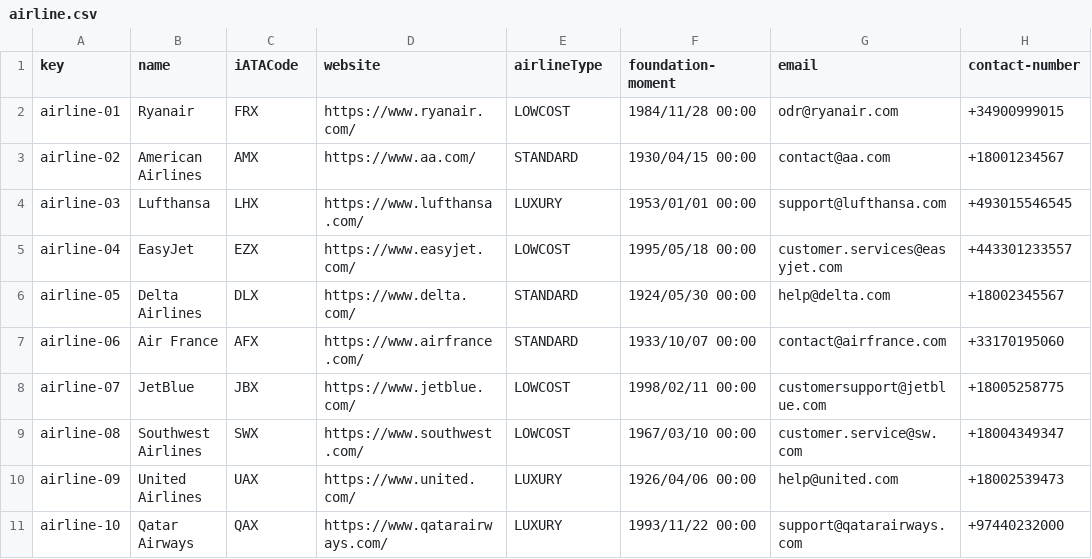
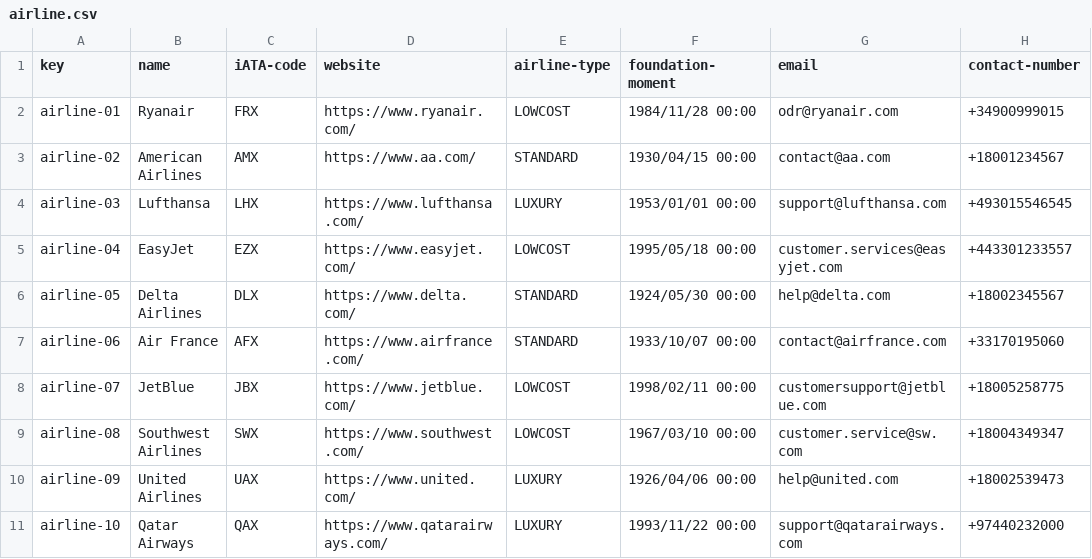
Before and after one commit to FranciscoFernandezN/Acme-ANS, a CSV file: src/main/resources/WEB-INF/data/sample/airline.csv, drawn as a sheet.

```diff
--- a/src/main/resources/WEB-INF/data/sample/airline.csv
+++ b/src/main/resources/WEB-INF/data/sample/airline.csv
@@ -1,2 +1,2 @@
-key,name,iATACode,website,airlineType,foundation-moment,email,contact-number
+key,name,iATA-code,website,airline-type,foundation-moment,email,contact-number
 airline-01,Ryanair,FRX,https://www.ryanair.com/,LOWCOST,1984/11/28 00:00,odr@ryanair.com,+34900999015
```
Also changed, not shown: src/main/resources/WEB-INF/data/sample/aircraft.csv, src/main/resources/WEB-INF/data/sample/airport.csv, 4 other files.
